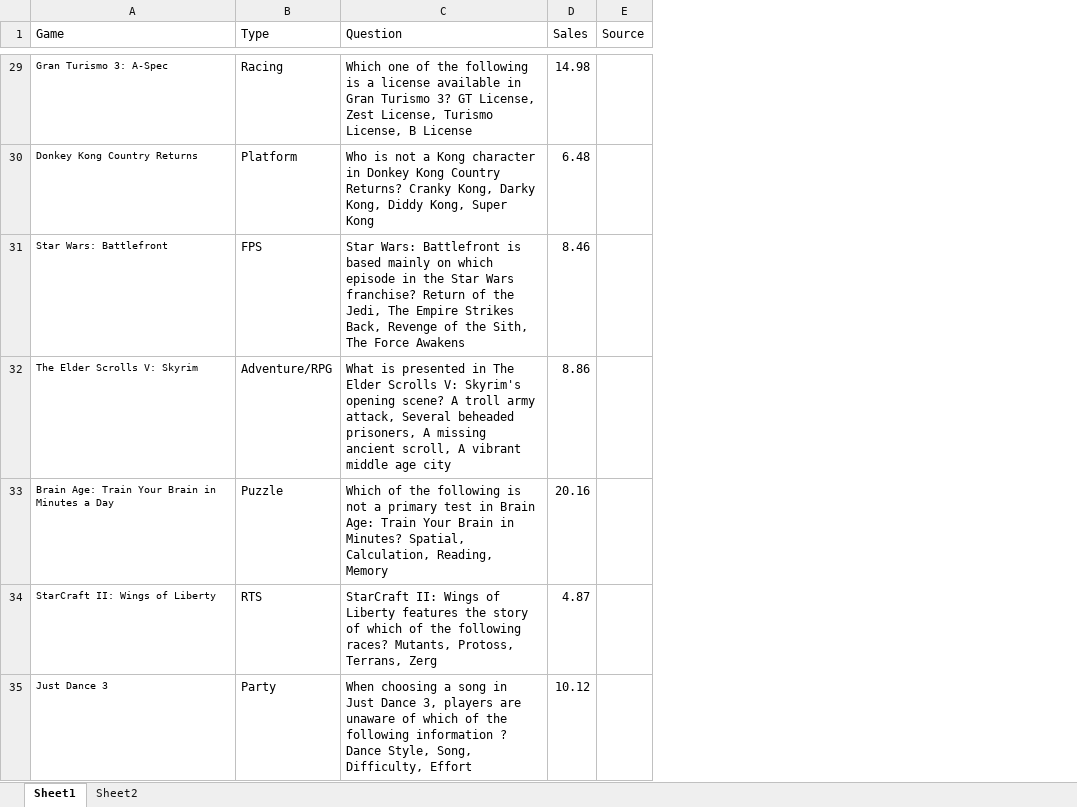
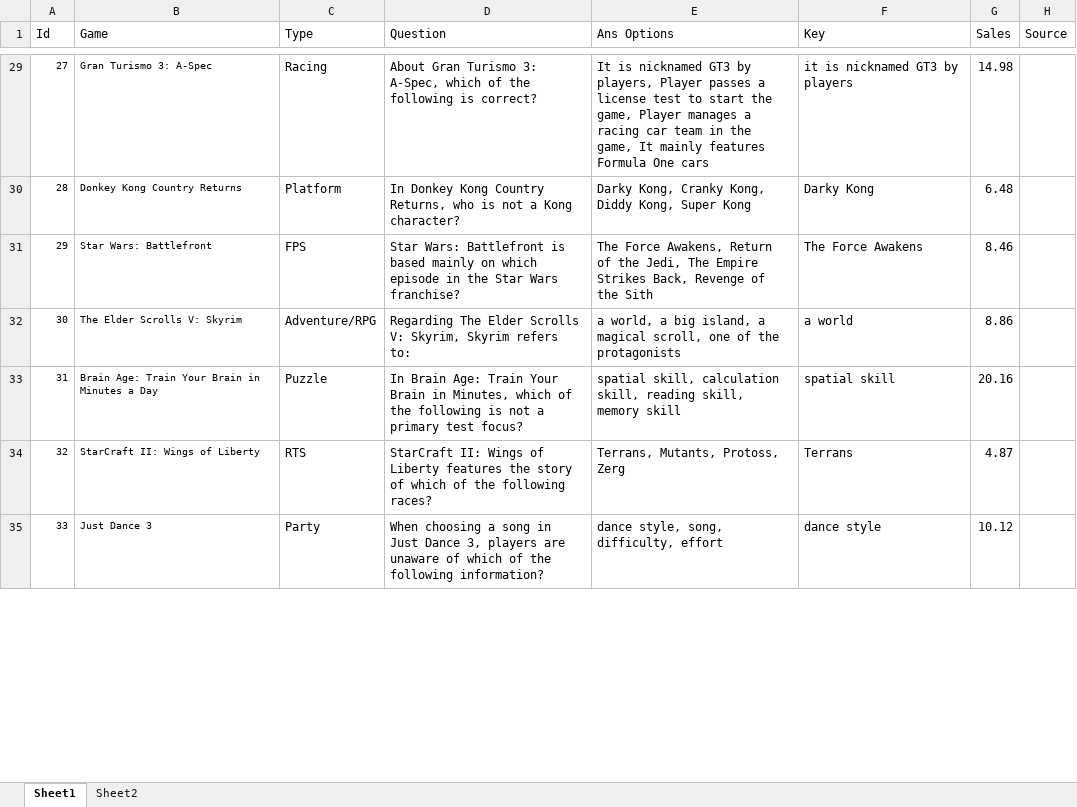
Before and after one commit to ChihYuChiang/MA-thesis, an Excel workbook: method/CoreGame - titles and filter questions.xlsx, sheet Sheet1, drawn as a sheet; only a part is shown, gaps mark what is left out; values as stored, in another font and other column widths than the file's, no borders; addresses are those after the commit; the diff covers the shown part only; the diff names each change by its address in the sheet, - before the commit and + after, or states it on an @@ line.

Commit message:
Update core game filter questions

```diff
--- a/method/CoreGame - titles and filter questions.xlsx (sheet Sheet1)
+++ b/method/CoreGame - titles and filter questions.xlsx (sheet Sheet1)
+column A (Id), rows 29-35: 27 | 28 | 29 | 30 | 31 | 32 | 33
+column E (Ans Options), rows 29-35: It is nicknamed GT3 by players, Player passes a license test to start the game, Player manages a racing car team in the game, It mainly features Formula One cars | Darky Kong, Cranky Kong, Diddy Kong, Super Kong | The Force Awakens, Return of the Jedi, The Empire Strikes Back, Revenge of the Sith | a world, a big island, a magical scroll, one of the protagonists | spatial skill, calculation skill, reading skill, memory skill | Terrans, Mutants, Protoss, Zerg | dance style, song, difficulty, effort
+column F (Key), rows 29-35: it is nicknamed GT3 by players | Darky Kong | The Force Awakens | a world | spatial skill | Terrans | dance style
-D29 (Question): Which one of the following is a license available in Gran Turismo 3? GT License, Zest License, Turismo License, B License
+D29 (Question): About Gran Turismo 3: A-Spec, which of the following is correct?
-D30 (Question): Who is not a Kong character in Donkey Kong Country Returns? Cranky Kong, Darky Kong, Diddy Kong, Super Kong
+D30 (Question): In Donkey Kong Country Returns, who is not a Kong character?
-D31 (Question): …Wars franchise? Return of the Jedi, The Empire Strikes Back, Revenge of the Sith, The Force Awakens
+D31 (Question): …Wars franchise?
-D32 (Question): What is presented in The Elder Scrolls V: Skyrim's opening scene? A troll army attack, Several beheaded prisoners, A missing ancient scroll, A vibrant middle age city
+D32 (Question): Regarding The Elder Scrolls V: Skyrim, Skyrim refers to:
-D33 (Question): Which of the following is not a primary test in Brain Age: Train Your Brain in Minutes? Spatial, Calculation, Reading, Memory
+D33 (Question): In Brain Age: Train Your Brain in Minutes, which of the following is not a primary test focus?
-D34 (Question): …following races? Mutants, Protoss, Terrans, Zerg
+D34 (Question): …following races?
-D35 (Question): …the following information ? Dance Style, Song, Difficulty, Effort
+D35 (Question): …the following information?
```
Also changed, not shown: 33 edited cells and cell formats elsewhere in this sheet.
